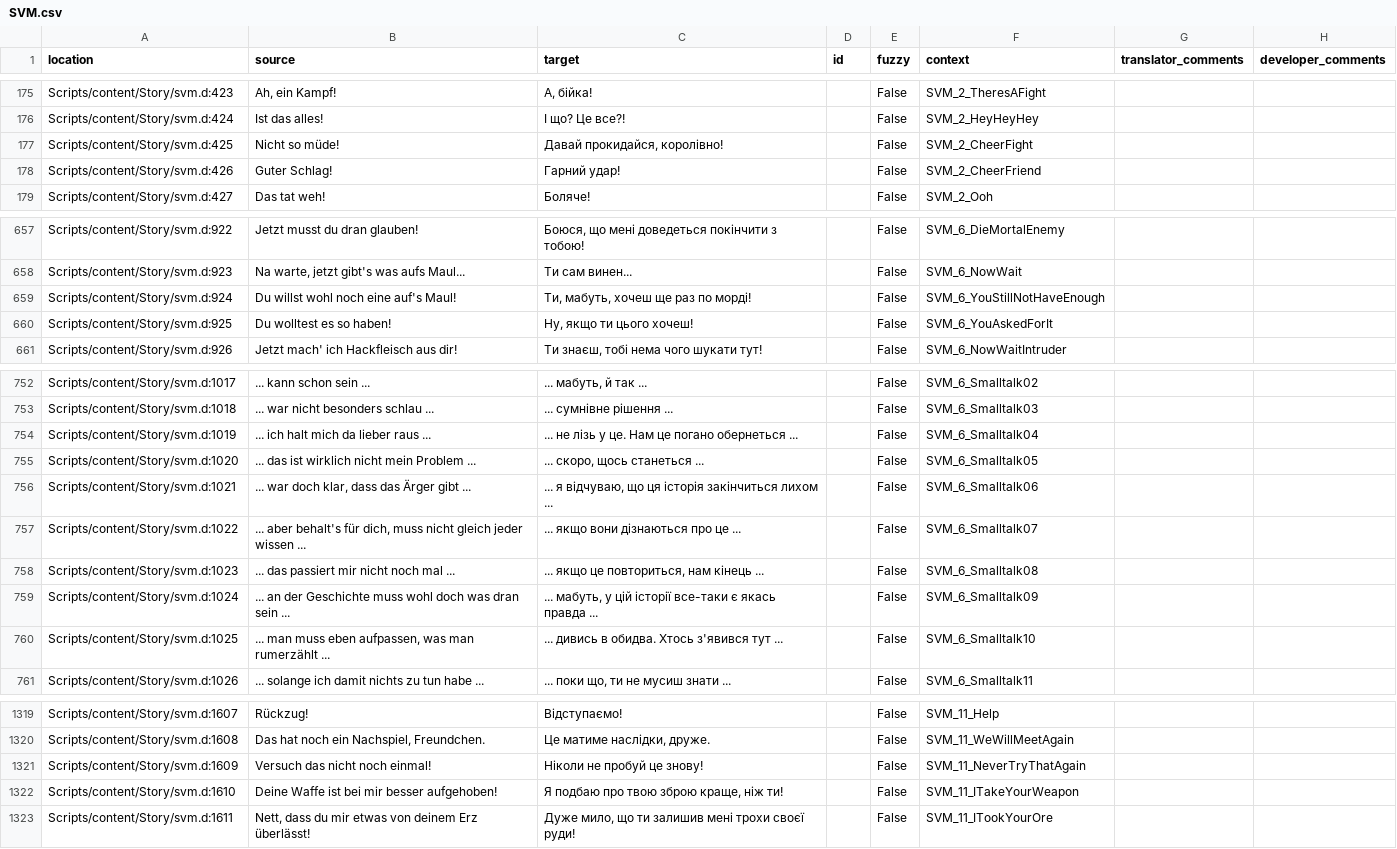
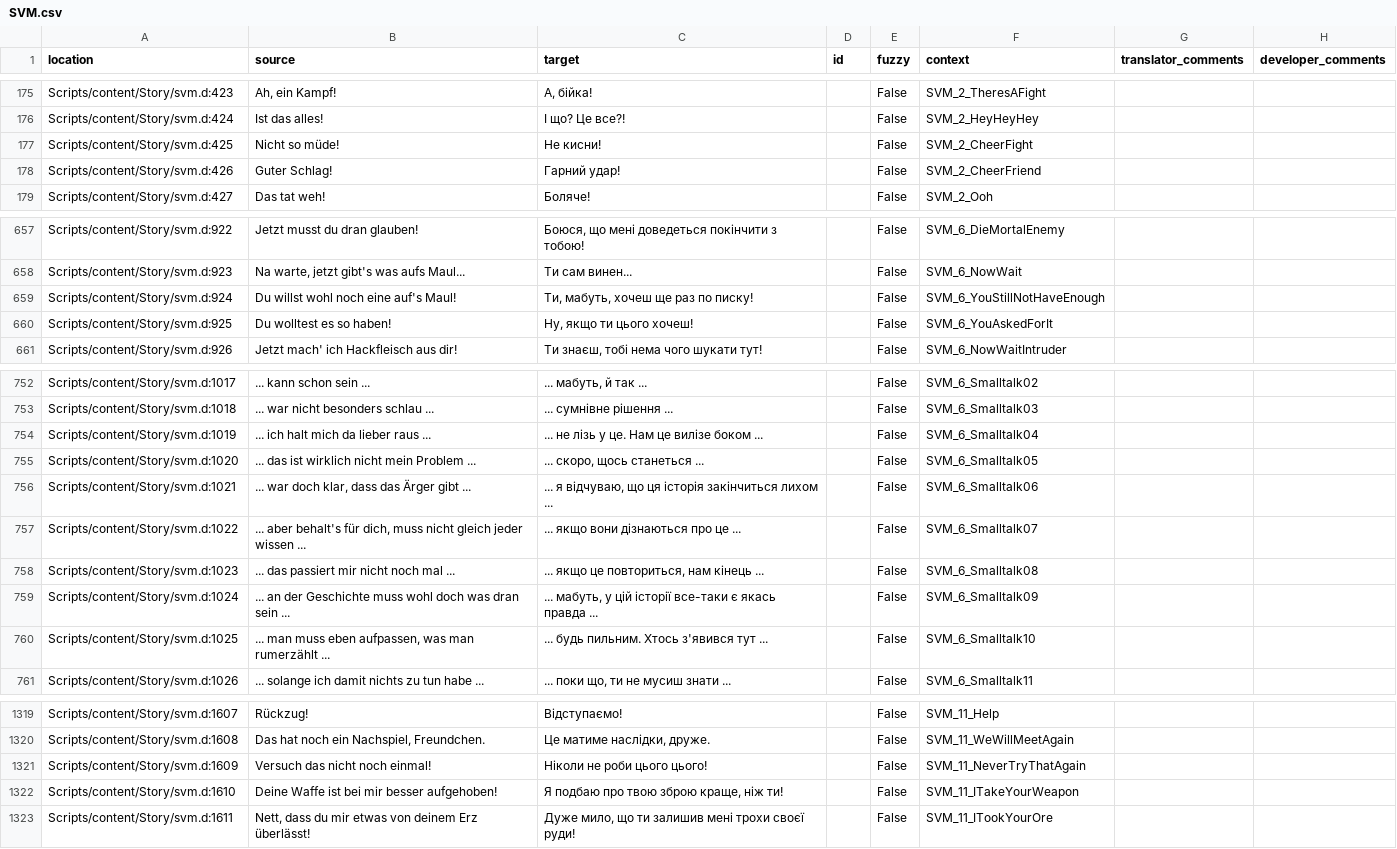
Before and after one commit to VaanaCZ/Gothic-1-localization, a CSV file: .translations/uk/SVM.csv, drawn as a sheet; only a part is shown, gaps mark what is left out.

Commit message:
Translated using Weblate (Ukrainian)
Currently translated at 100.0% (1829 of 1829 strings)

Translation: Gothic 1/SVM
Translate-URL: http://weblate.cokoliv.eu/projects/gothic-1/svm/uk/

```diff
--- a/.translations/uk/SVM.csv
+++ b/.translations/uk/SVM.csv
@@ -176,3 +176,3 @@
 "Scripts/content/Story/svm.d:424","Ist das alles!","І що? Це все?!","","False","SVM_2_HeyHeyHey","",""
-"Scripts/content/Story/svm.d:425","Nicht so müde!","Давай прокидайся, королівно!","","False","SVM_2_CheerFight","",""
+"Scripts/content/Story/svm.d:425","Nicht so müde!","Не кисни!","","False","SVM_2_CheerFight","",""
 "Scripts/content/Story/svm.d:426","Guter Schlag!","Гарний удар!","","False","SVM_2_CheerFriend","",""
@@ -658,3 +658,3 @@
 "Scripts/content/Story/svm.d:923","Na warte, jetzt gibt's was aufs Maul...","Ти сам винен...","","False","SVM_6_NowWait","",""
-"Scripts/content/Story/svm.d:924","Du willst wohl noch eine auf's Maul!","Ти, мабуть, хочеш ще раз по морді!","","False","SVM_6_YouStillNotHaveEnough","",""
+"Scripts/content/Story/svm.d:924","Du willst wohl noch eine auf's Maul!","Ти, мабуть, хочеш ще раз по писку!","","False","SVM_6_YouStillNotHaveEnough","",""
 "Scripts/content/Story/svm.d:925","Du wolltest es so haben!","Ну, якщо ти цього хочеш!","","False","SVM_6_YouAskedForIt","",""
@@ -753,3 +753,3 @@
 "Scripts/content/Story/svm.d:1018"," ... war nicht besonders schlau ..."," ... сумнівне рішення ...","","False","SVM_6_Smalltalk03","",""
-"Scripts/content/Story/svm.d:1019"," ... ich halt mich da lieber raus ..."," ... не лізь у це. Нам це погано обернеться ...","","False","SVM_6_Smalltalk04","",""
+"Scripts/content/Story/svm.d:1019"," ... ich halt mich da lieber raus ..."," ... не лізь у це. Нам це вилізе боком ...","","False","SVM_6_Smalltalk04","",""
 "Scripts/content/Story/svm.d:1020"," ... das ist wirklich nicht mein Problem ..."," ... скоро, щось станеться ...","","False","SVM_6_Smalltalk05","",""
@@ -759,3 +759,3 @@
 "Scripts/content/Story/svm.d:1024"," ... an der Geschichte muss wohl doch was dran sein ..."," ... мабуть, у цій історії все-таки є якась правда ...","","False","SVM_6_Smalltalk09","",""
-"Scripts/content/Story/svm.d:1025"," ... man muss eben aufpassen, was man rumerzählt ..."," ... дивись в обидва. Хтось з'явився тут ...","","False","SVM_6_Smalltalk10","",""
+"Scripts/content/Story/svm.d:1025"," ... man muss eben aufpassen, was man rumerzählt ..."," ... будь пильним. Хтось з'явився тут ...","","False","SVM_6_Smalltalk10","",""
 "Scripts/content/Story/svm.d:1026"," ... solange ich damit nichts zu tun habe ..."," ... поки що, ти не мусиш знати ...","","False","SVM_6_Smalltalk11","",""
@@ -1320,3 +1320,3 @@
 "Scripts/content/Story/svm.d:1608","Das hat noch ein Nachspiel, Freundchen.","Це матиме наслідки, друже.","","False","SVM_11_WeWillMeetAgain","",""
-"Scripts/content/Story/svm.d:1609","Versuch das nicht noch einmal!","Ніколи не пробуй це знову!","","False","SVM_11_NeverTryThatAgain","",""
+"Scripts/content/Story/svm.d:1609","Versuch das nicht noch einmal!","Ніколи не роби цього цього!","","False","SVM_11_NeverTryThatAgain","",""
 "Scripts/content/Story/svm.d:1610","Deine Waffe ist bei mir besser aufgehoben!","Я подбаю про твою зброю краще, ніж ти!","","False","SVM_11_ITakeYourWeapon","",""
```
